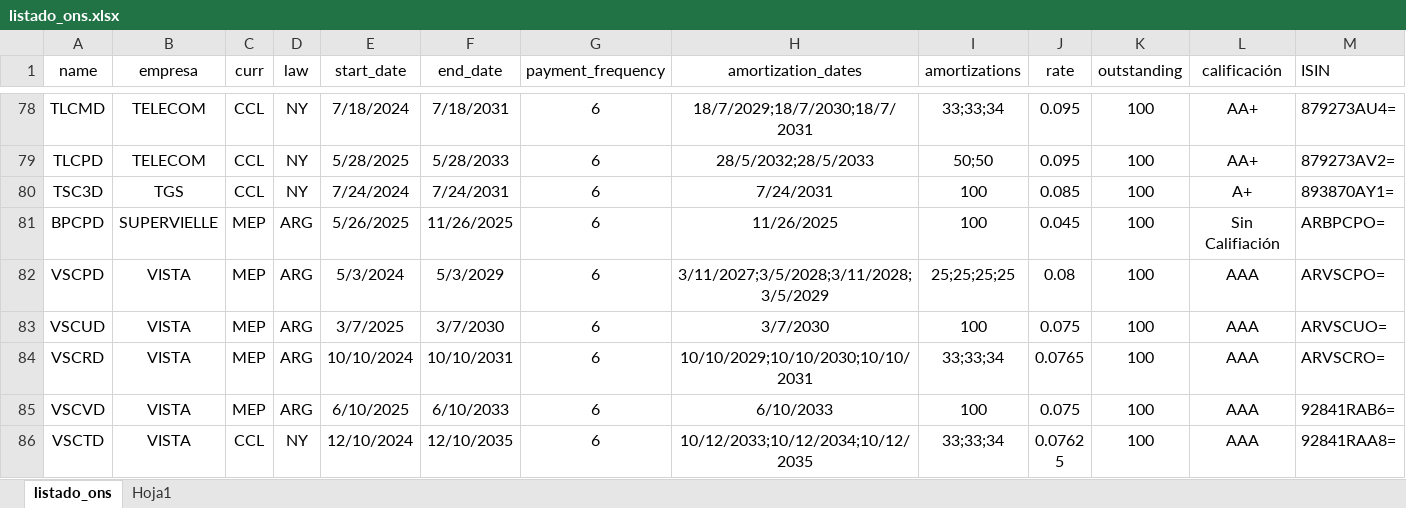
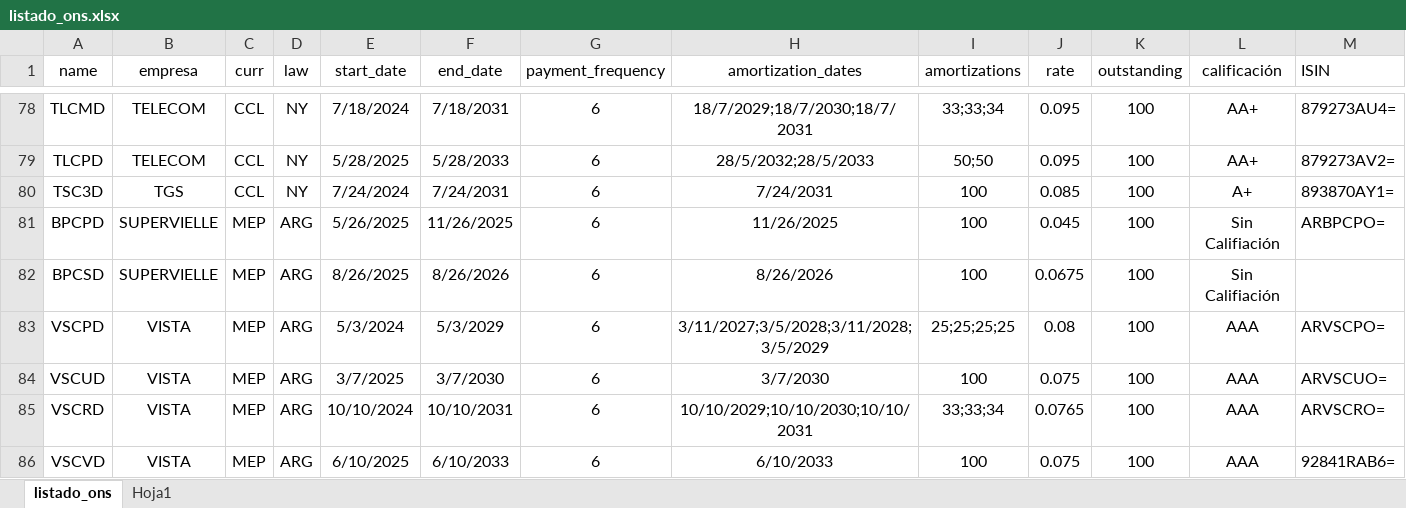
Before and after one commit to marzanomate/bond_app, an Excel workbook: listado_ons.xlsx, sheet listado_ons, drawn as a sheet; only a part is shown, gaps mark what is left out; the shorter side is filled out with more unchanged rows; values as stored, in another font and other column widths than the file's, no borders; the diff names each change by its address in the sheet, - before the commit and + after, or states it on an @@ line.

Commit message:
Add files via upload

```diff
--- a/listado_ons.xlsx (sheet listado_ons)
+++ b/listado_ons.xlsx (sheet listado_ons)
+row 82: BPCSD | SUPERVIELLE | MEP | ARG | 8/26/2025 | 8/26/2026 | 6 | 8/26/2026 | 100 | 0.0675 | 100 | Sin Califiación
```
